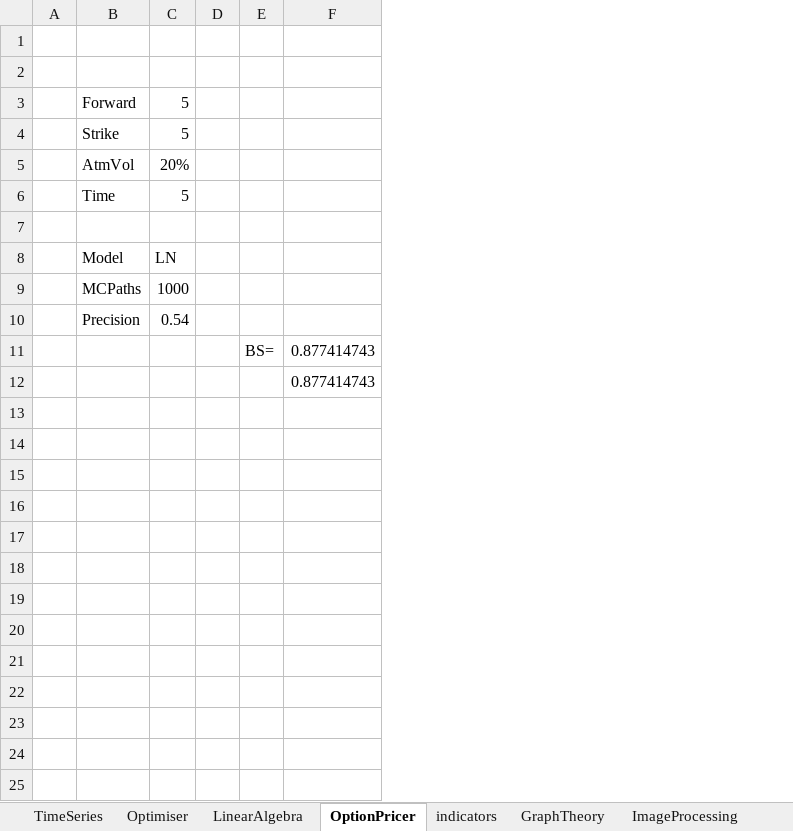
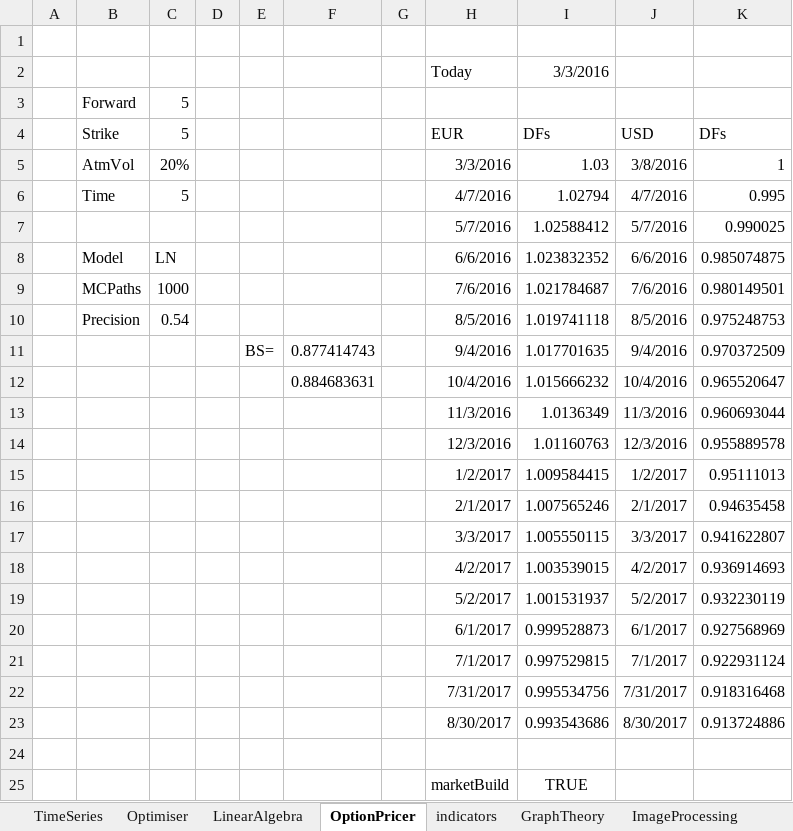
Before and after one commit to alhunor/projects, an Excel workbook: finlib/HandWritten.xlsm, sheet OptionPricer, drawn as a sheet; values as stored, in another font and other column widths than the file's, no borders; the diff names each change by its address in the sheet, - before the commit and + after, or states it on an @@ line.

```diff
--- a/finlib/HandWritten.xlsm (sheet OptionPricer)
+++ b/finlib/HandWritten.xlsm (sheet OptionPricer)
+column G, empty
+column H (EUR), row 2: Today; rows 5-12: 3/3/2016 | 4/7/2016 | 5/7/2016 | 6/6/2016 | 7/6/2016 | 8/5/2016 | 9/4/2016 | 10/4/2016
+column I (DFs), row 2: 3/3/2016; rows 5-12: 1.03 | 1.02794 | 1.02588412 | 1.023832352 | 1.021784687 | 1.019741118 | 1.017701635 | 1.015666232
+column J (USD), rows 5-12: 3/8/2016 | 4/7/2016 | 5/7/2016 | 6/6/2016 | 7/6/2016 | 8/5/2016 | 9/4/2016 | 10/4/2016
+column K (DFs), rows 5-12: 1 | 0.995 | 0.990025 | 0.985074875 | 0.980149501 | 0.975248753 | 0.970372509 | 0.965520647
-row 2: (empty)
+row 2:  |  |  |  |  |  |  | Today | 3/3/2016
-row 7: (empty)
+row 7:  |  |  |  |  |  |  | 5/7/2016 | 1.02588412 | 5/7/2016 | 0.990025
-F12: 0.877414743
+F12: 0.884683631
+row 13:  |  |  |  |  |  |  | 11/3/2016 | 1.0136349 | 11/3/2016 | 0.960693044
+row 14:  |  |  |  |  |  |  | 12/3/2016 | 1.01160763 | 12/3/2016 | 0.955889578
+row 15:  |  |  |  |  |  |  | 1/2/2017 | 1.009584415 | 1/2/2017 | 0.95111013
+row 16:  |  |  |  |  |  |  | 2/1/2017 | 1.007565246 | 2/1/2017 | 0.94635458
+row 17:  |  |  |  |  |  |  | 3/3/2017 | 1.005550115 | 3/3/2017 | 0.941622807
+row 18:  |  |  |  |  |  |  | 4/2/2017 | 1.003539015 | 4/2/2017 | 0.936914693
+row 19:  |  |  |  |  |  |  | 5/2/2017 | 1.001531937 | 5/2/2017 | 0.932230119
+row 20:  |  |  |  |  |  |  | 6/1/2017 | 0.999528873 | 6/1/2017 | 0.927568969
+row 21:  |  |  |  |  |  |  | 7/1/2017 | 0.997529815 | 7/1/2017 | 0.922931124
+row 22:  |  |  |  |  |  |  | 7/31/2017 | 0.995534756 | 7/31/2017 | 0.918316468
+row 23:  |  |  |  |  |  |  | 8/30/2017 | 0.993543686 | 8/30/2017 | 0.913724886
+row 24: (empty)
+row 25:  |  |  |  |  |  |  | marketBuild | TRUE
```
Also changed, not shown: 4 other files.
